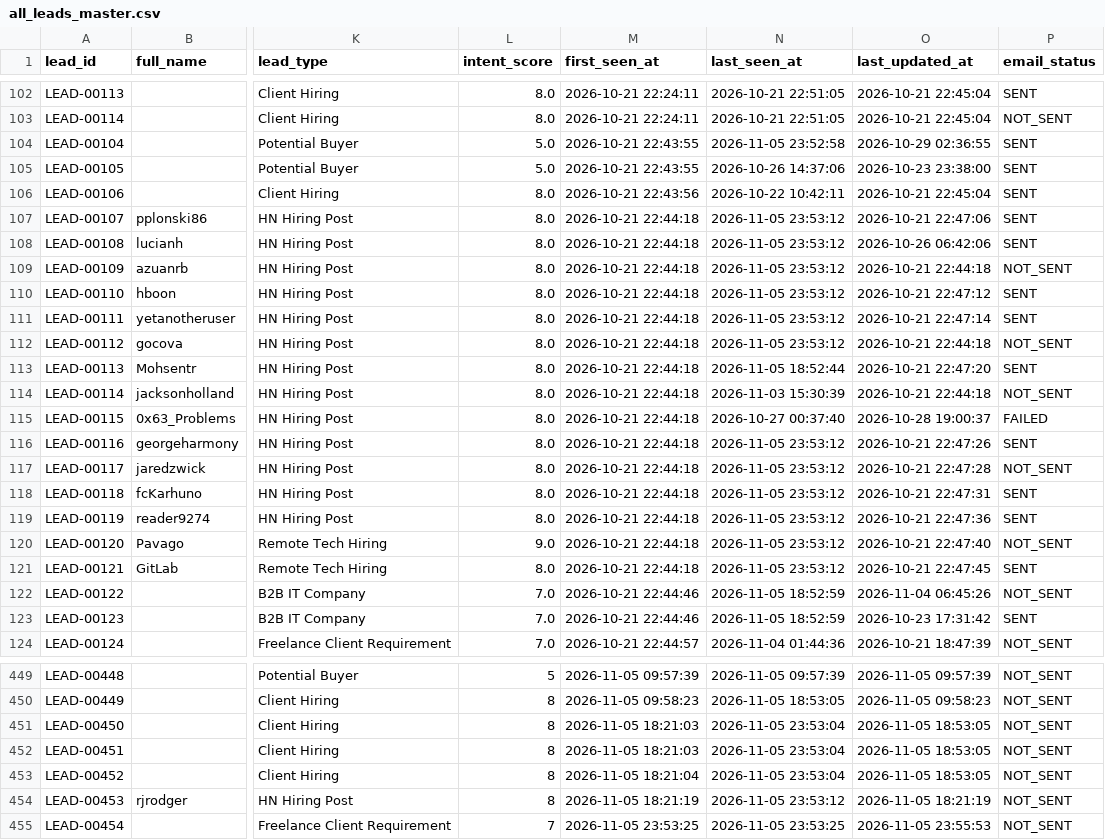
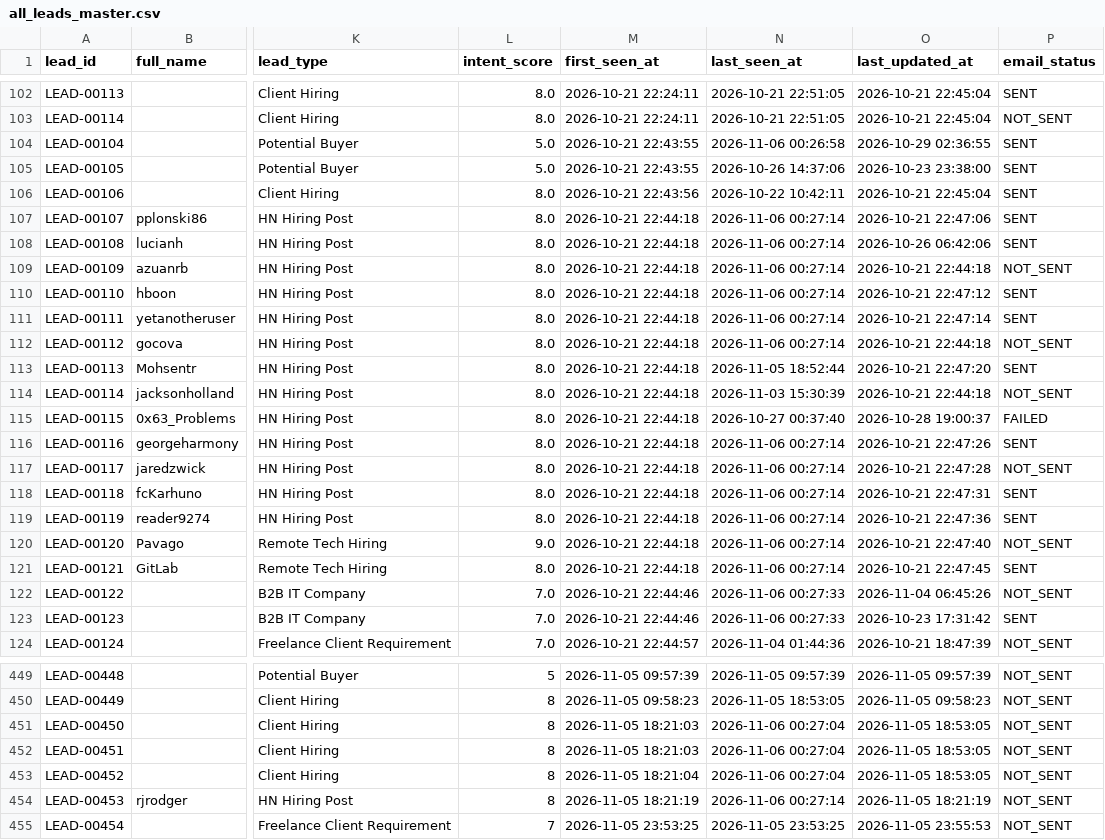
Before and after one commit to yashvi19031998-lgtm/mini-ecommerce-interview-practical, a CSV file: test-demo/all_leads_master.csv, drawn as a sheet; only a part is shown, gaps mark what is left out; the diff covers the shown part only; the diff names each change by its address in the sheet, - before the commit and + after, or states it on an @@ line.

```diff
--- a/test-demo/all_leads_master.csv
+++ b/test-demo/all_leads_master.csv
-N104 (last_seen_at): 2026-11-05 23:52:58
+N104 (last_seen_at): 2026-11-06 00:26:58
-N107:N112 (last_seen_at): 2026-11-05 23:53:12
+N107:N112 (last_seen_at): 2026-11-06 00:27:14
-N116:N121 (last_seen_at): 2026-11-05 23:53:12
+N116:N121 (last_seen_at): 2026-11-06 00:27:14
-N122:N123 (last_seen_at): 2026-11-05 18:52:59
+N122:N123 (last_seen_at): 2026-11-06 00:27:33
-N451:N453 (last_seen_at): 2026-11-05 23:53:04
+N451:N453 (last_seen_at): 2026-11-06 00:27:04
-N454 (last_seen_at): 2026-11-05 23:53:12
+N454 (last_seen_at): 2026-11-06 00:27:14
```
Also changed, not shown: 25 edited cells elsewhere in this file.
